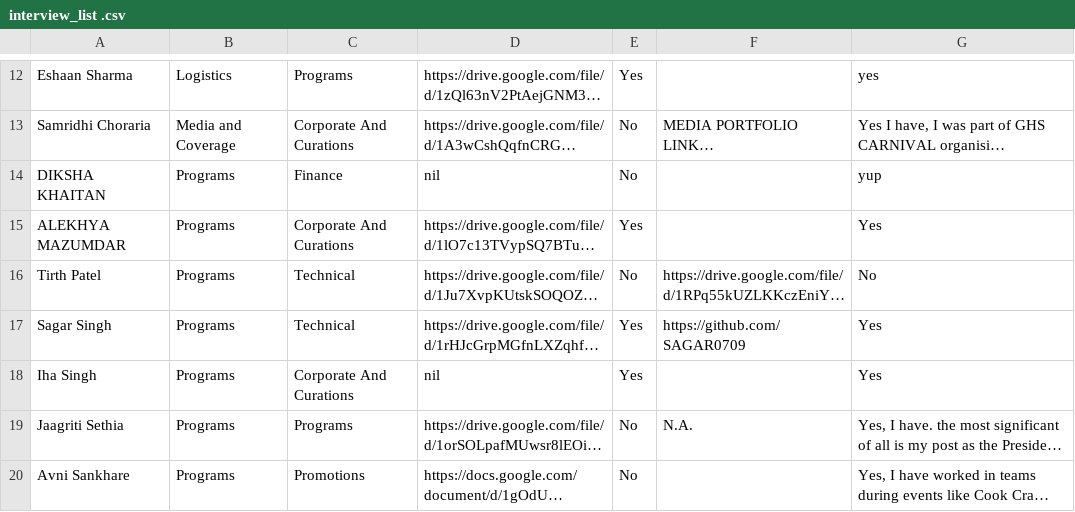
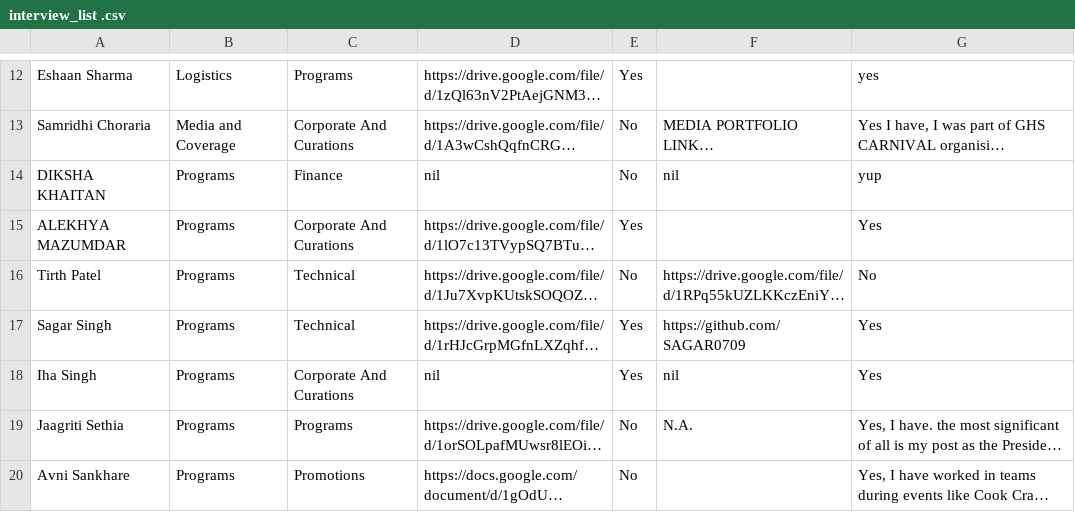
Before and after one commit to RishitSethi9099/interview-list-, a CSV file: interview_list .csv, drawn as a sheet; only a part is shown, gaps mark what is left out; long unchanged cells end in …; the diff names each change by its address in the sheet, - before the commit and + after, or states it on an @@ line.

```diff
--- a/interview_list .csv
+++ b/interview_list .csv
-F14: (empty)
+F14: nil
-F18: (empty)
+F18: nil
```
Also changed, not shown: 1 other file.
